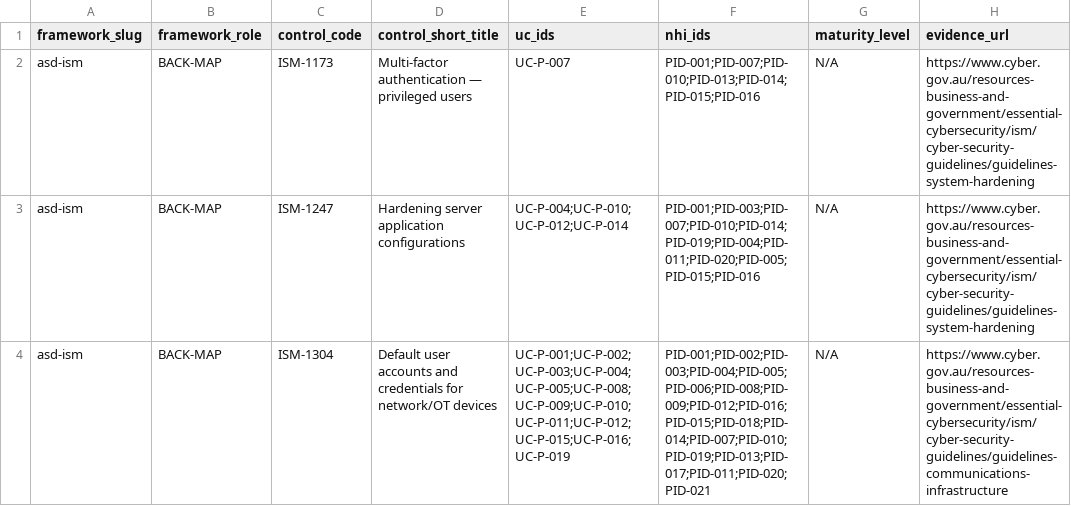
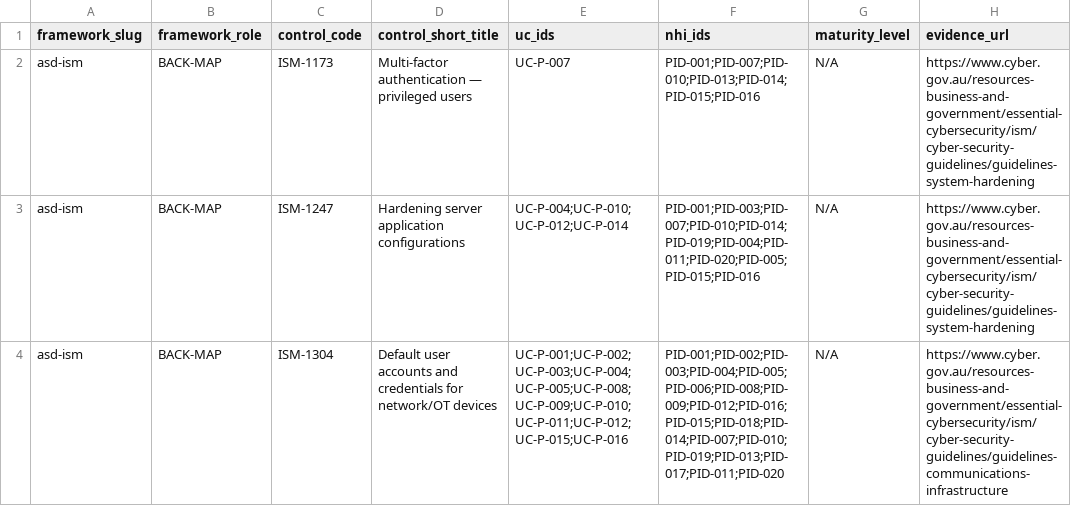
Before and after one commit to cnampalli/secrets-posture-assessment, a CSV file: matrix/domains/pam/regulatory-trace.csv, drawn as a sheet; only a part is shown; the diff covers the shown part only; the diff names each change by its address in the sheet, - before the commit and + after, or states it on an @@ line.

```diff
--- a/matrix/domains/pam/regulatory-trace.csv
+++ b/matrix/domains/pam/regulatory-trace.csv
-E4 (uc_ids): UC-P-001;UC-P-002;UC-P-003;UC-P-004;UC-P-005;UC-P-008;UC-P-009;UC-P-010;UC-P-011;UC-P-012;UC-P-015;UC-P-016;UC-P-019
+E4 (uc_ids): UC-P-001;UC-P-002;UC-P-003;UC-P-004;UC-P-005;UC-P-008;UC-P-009;UC-P-010;UC-P-011;UC-P-012;UC-P-015;UC-P-016
-F4 (nhi_ids): PID-001;PID-002;PID-003;PID-004;PID-005;PID-006;PID-008;PID-009;PID-012;PID-016;PID-015;PID-018;PID-014;PID-007;PID-010;PID-019;PID-013;PID-017;PID-011;PID-020;PID-021
+F4 (nhi_ids): PID-001;PID-002;PID-003;PID-004;PID-005;PID-006;PID-008;PID-009;PID-012;PID-016;PID-015;PID-018;PID-014;PID-007;PID-010;PID-019;PID-013;PID-017;PID-011;PID-020
```
Also changed, not shown: 1 added row and 6 edited cells elsewhere in this file.
